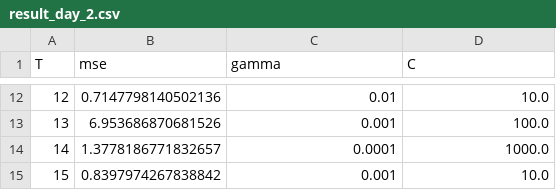
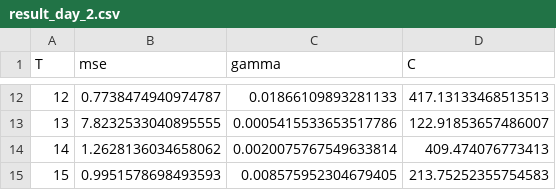
Before and after one commit to Lips7/LipsApple, a CSV file: Python/G/result_day_2.csv, drawn as a sheet; only a part is shown, gaps mark what is left out; the diff covers the shown part only.

```diff
--- a/Python/G/result_day_2.csv
+++ b/Python/G/result_day_2.csv
@@ -12,4 +12,4 @@ T,mse,gamma,C
-12,0.7147798140502136,0.01,10.0
-13,6.953686870681526,0.001,100.0
-14,1.3778186771832657,0.0001,1000.0
-15,0.8397974267838842,0.001,10.0
+12,0.7738474940974787,0.01866109893281133,417.13133468513513
+13,7.8232533040895555,0.0005415533653517786,122.91853657486007
+14,1.2628136034658062,0.0020075767549633814,409.474076773413
+15,0.9951578698493593,0.008575952304679405,213.75252355754583
```
Also changed, not shown: 30 edited cells elsewhere in this file, Python/G/result_day_1.csv, Python/G/result_week_1.csv, 3 other files.
